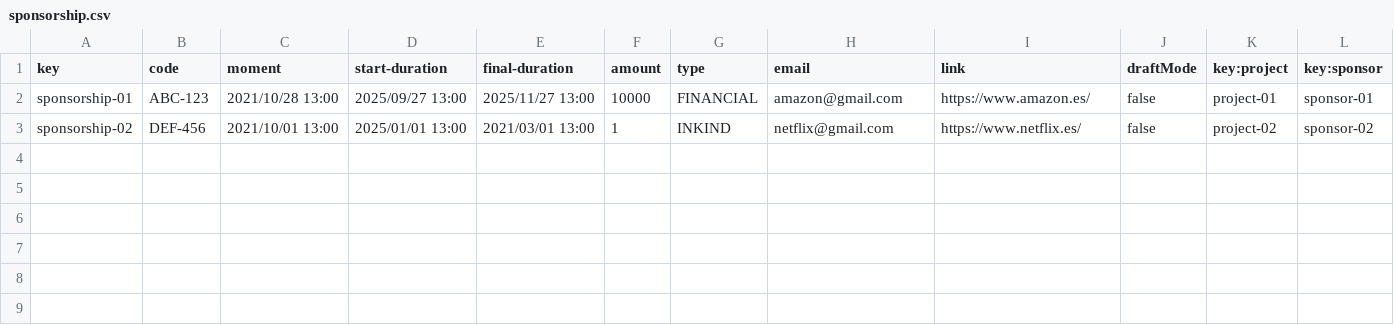
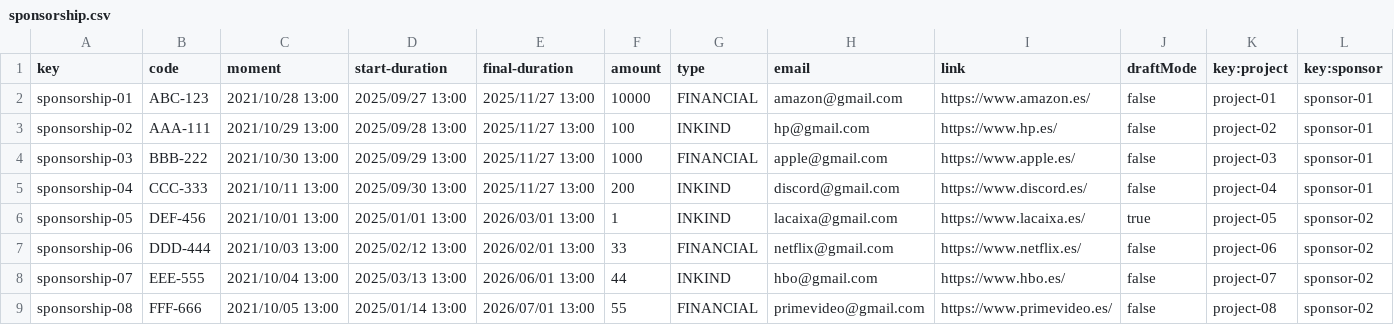
Before and after one commit to lucantdel/Acme-SF, a CSV file: src/main/webapp/WEB-INF/resources/sample-data/sponsorship.csv, drawn as a sheet.

Commit message:
feat: publish a claim with confirmation and sample data correction

```diff
--- a/src/main/webapp/WEB-INF/resources/sample-data/sponsorship.csv
+++ b/src/main/webapp/WEB-INF/resources/sample-data/sponsorship.csv
@@ -2,2 +2,8 @@ key,code,moment,start-duration,final-duration,amount,type,email,link,draftMode,k
 sponsorship-01,ABC-123,2021/10/28 13:00,2025/09/27 13:00,2025/11/27 13:00,10000,FINANCIAL,amazon@gmail.com,https://www.amazon.es/,false,project-01,sponsor-01
-sponsorship-02,DEF-456,2021/10/01 13:00,2025/01/01 13:00,2021/03/01 13:00,1,INKIND,netflix@gmail.com,https://www.netflix.es/,false,project-02,sponsor-02
+sponsorship-02,AAA-111,2021/10/29 13:00,2025/09/28 13:00,2025/11/27 13:00,100,INKIND,hp@gmail.com,https://www.hp.es/,false,project-02,sponsor-01
+sponsorship-03,BBB-222,2021/10/30 13:00,2025/09/29 13:00,2025/11/27 13:00,1000,FINANCIAL,apple@gmail.com,https://www.apple.es/,false,project-03,sponsor-01
+sponsorship-04,CCC-333,2021/10/11 13:00,2025/09/30 13:00,2025/11/27 13:00,200,INKIND,discord@gmail.com,https://www.discord.es/,false,project-04,sponsor-01
+sponsorship-05,DEF-456,2021/10/01 13:00,2025/01/01 13:00,2026/03/01 13:00,1,INKIND,lacaixa@gmail.com,https://www.lacaixa.es/,true,project-05,sponsor-02
+sponsorship-06,DDD-444,2021/10/03 13:00,2025/02/12 13:00,2026/02/01 13:00,33,FINANCIAL,netflix@gmail.com,https://www.netflix.es/,false,project-06,sponsor-02
+sponsorship-07,EEE-555,2021/10/04 13:00,2025/03/13 13:00,2026/06/01 13:00,44,INKIND,hbo@gmail.com,https://www.hbo.es/,false,project-07,sponsor-02
+sponsorship-08,FFF-666,2021/10/05 13:00,2025/01/14 13:00,2026/07/01 13:00,55,FINANCIAL,primevideo@gmail.com,https://www.primevideo.es/,false,project-08,sponsor-02
```
Also changed, not shown: src/main/webapp/WEB-INF/resources/sample-data/claim.csv, 12 other files.
